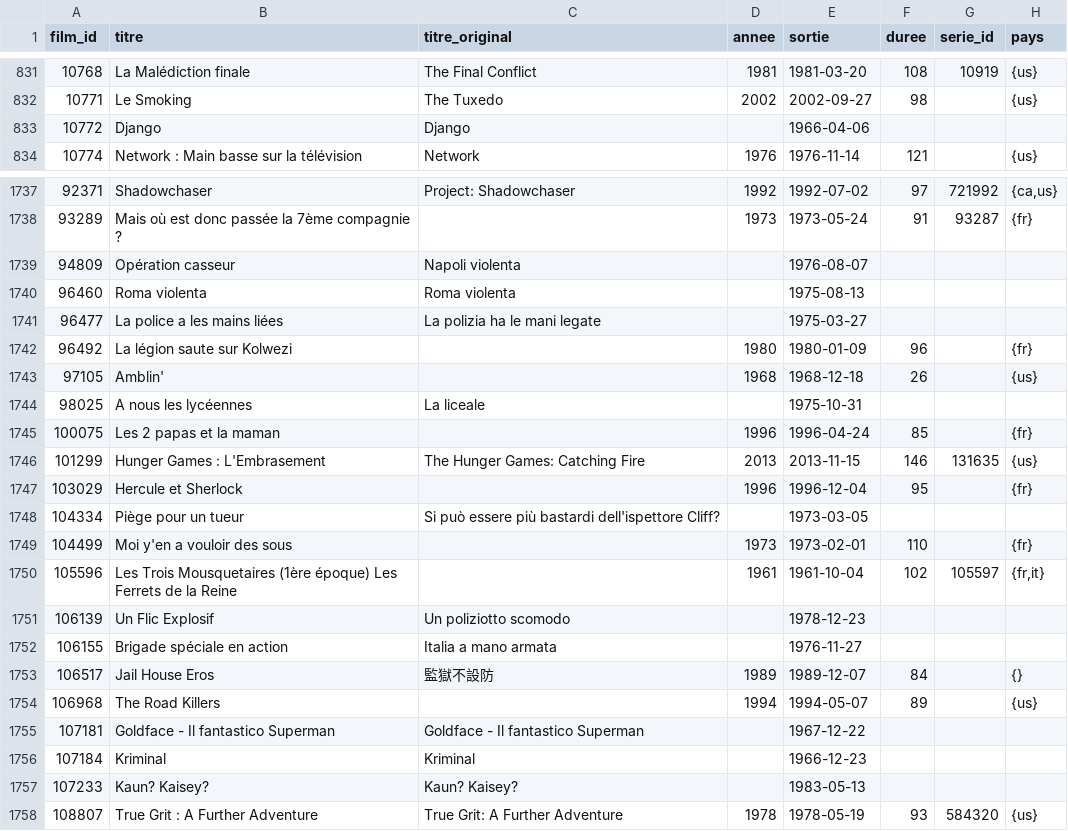
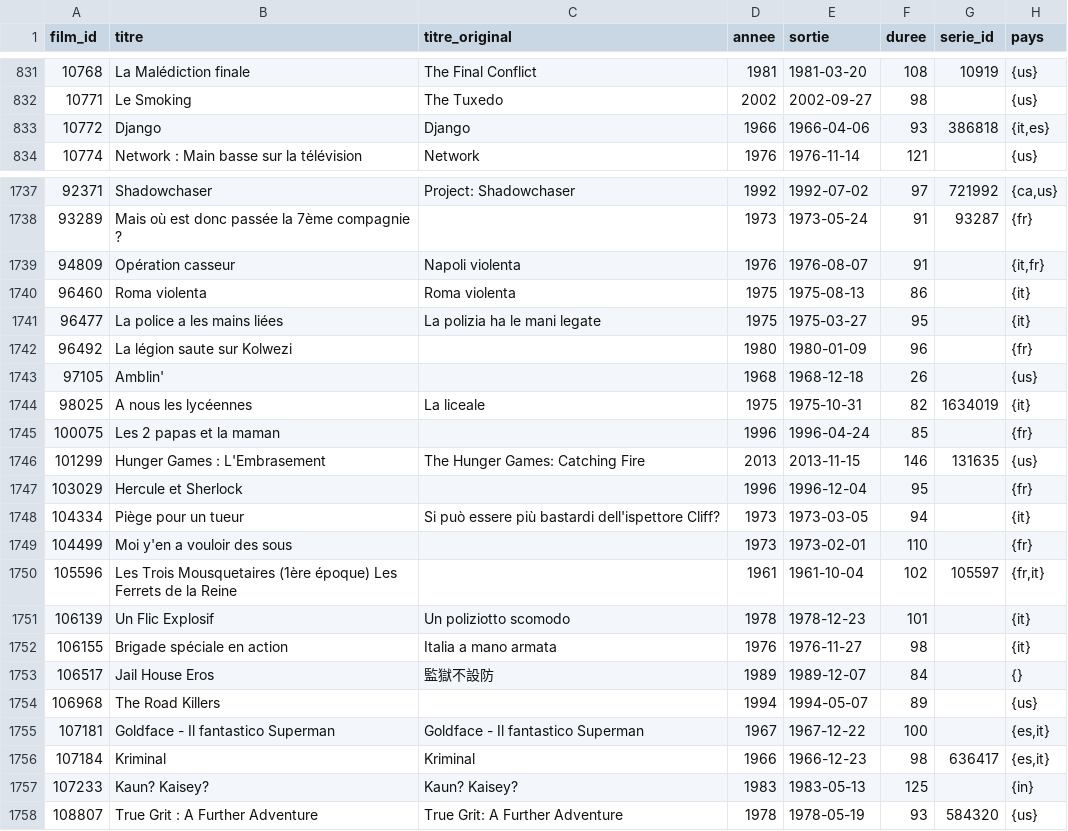
Before and after one commit to medina474/basesdedonnees, a CSV file: data/cinema/030-films.csv, drawn as a sheet; only a part is shown, gaps mark what is left out; the diff covers the shown part only.

```diff
--- a/data/cinema/030-films.csv
+++ b/data/cinema/030-films.csv
@@ -832,3 +832,3 @@ film_id,titre,titre_original,annee,sortie,duree,serie_id,pays
 10771,Le Smoking,The Tuxedo,2002,2002-09-27,98,,{us}
-10772,Django,Django,,1966-04-06,,,
+10772,Django,Django,1966,1966-04-06,93,386818,"{it,es}"
 10774,Network : Main basse sur la télévision,Network,1976,1976-11-14,121,,{us}
@@ -1738,8 +1738,8 @@ film_id,titre,titre_original,annee,sortie,duree,serie_id,pays
 93289,Mais où est donc passée la 7ème compagnie ?,,1973,1973-05-24,91,93287,{fr}
-94809,Opération casseur,Napoli violenta,,1976-08-07,,,
-96460,Roma violenta,Roma violenta,,1975-08-13,,,
-96477,La police a les mains liées,La polizia ha le mani legate,,1975-03-27,,,
+94809,Opération casseur,Napoli violenta,1976,1976-08-07,91,,"{it,fr}"
+96460,Roma violenta,Roma violenta,1975,1975-08-13,86,,{it}
+96477,La police a les mains liées,La polizia ha le mani legate,1975,1975-03-27,95,,{it}
 96492,La légion saute sur Kolwezi,,1980,1980-01-09,96,,{fr}
 97105,Amblin',,1968,1968-12-18,26,,{us}
-98025,A nous les lycéennes,La liceale,,1975-10-31,,,
+98025,A nous les lycéennes,La liceale,1975,1975-10-31,82,1634019,{it}
 100075,Les 2 papas et la maman,,1996,1996-04-24,85,,{fr}
@@ -1747,12 +1747,12 @@ film_id,titre,titre_original,annee,sortie,duree,serie_id,pays
 103029,Hercule et Sherlock,,1996,1996-12-04,95,,{fr}
-104334,Piège pour un tueur,Si può essere più bastardi dell'ispettore Cliff?,,1973-03-05,,,
+104334,Piège pour un tueur,Si può essere più bastardi dell'ispettore Cliff?,1973,1973-03-05,94,,{it}
 104499,Moi y'en a vouloir des sous,,1973,1973-02-01,110,,{fr}
 105596,Les Trois Mousquetaires (1ère époque) Les Ferrets de la Reine,,1961,1961-10-04,102,105597,"{fr,it}"
-106139,Un Flic Explosif,Un poliziotto scomodo,,1978-12-23,,,
-106155,Brigade spéciale en action,Italia a mano armata,,1976-11-27,,,
+106139,Un Flic Explosif,Un poliziotto scomodo,1978,1978-12-23,101,,{it}
+106155,Brigade spéciale en action,Italia a mano armata,1976,1976-11-27,98,,{it}
 106517,Jail House Eros,監獄不設防,1989,1989-12-07,84,,{}
 106968,The Road Killers,,1994,1994-05-07,89,,{us}
-107181,Goldface - Il fantastico Superman,Goldface - Il fantastico Superman,,1967-12-22,,,
-107184,Kriminal,Kriminal,,1966-12-23,,,
-107233,Kaun? Kaisey?,Kaun? Kaisey?,,1983-05-13,,,
+107181,Goldface - Il fantastico Superman,Goldface - Il fantastico Superman,1967,1967-12-22,100,,"{es,it}"
+107184,Kriminal,Kriminal,1966,1966-12-23,98,636417,"{es,it}"
+107233,Kaun? Kaisey?,Kaun? Kaisey?,1983,1983-05-13,125,,{in}
 108807,True Grit : A Further Adventure,True Grit: A Further Adventure,1978,1978-05-19,93,584320,{us}
```
Also changed, not shown: 88 edited cells elsewhere in this file, data/cinema/030-films_motscles.csv, data/cinema/030-films_slogan.csv, 4 other files.
